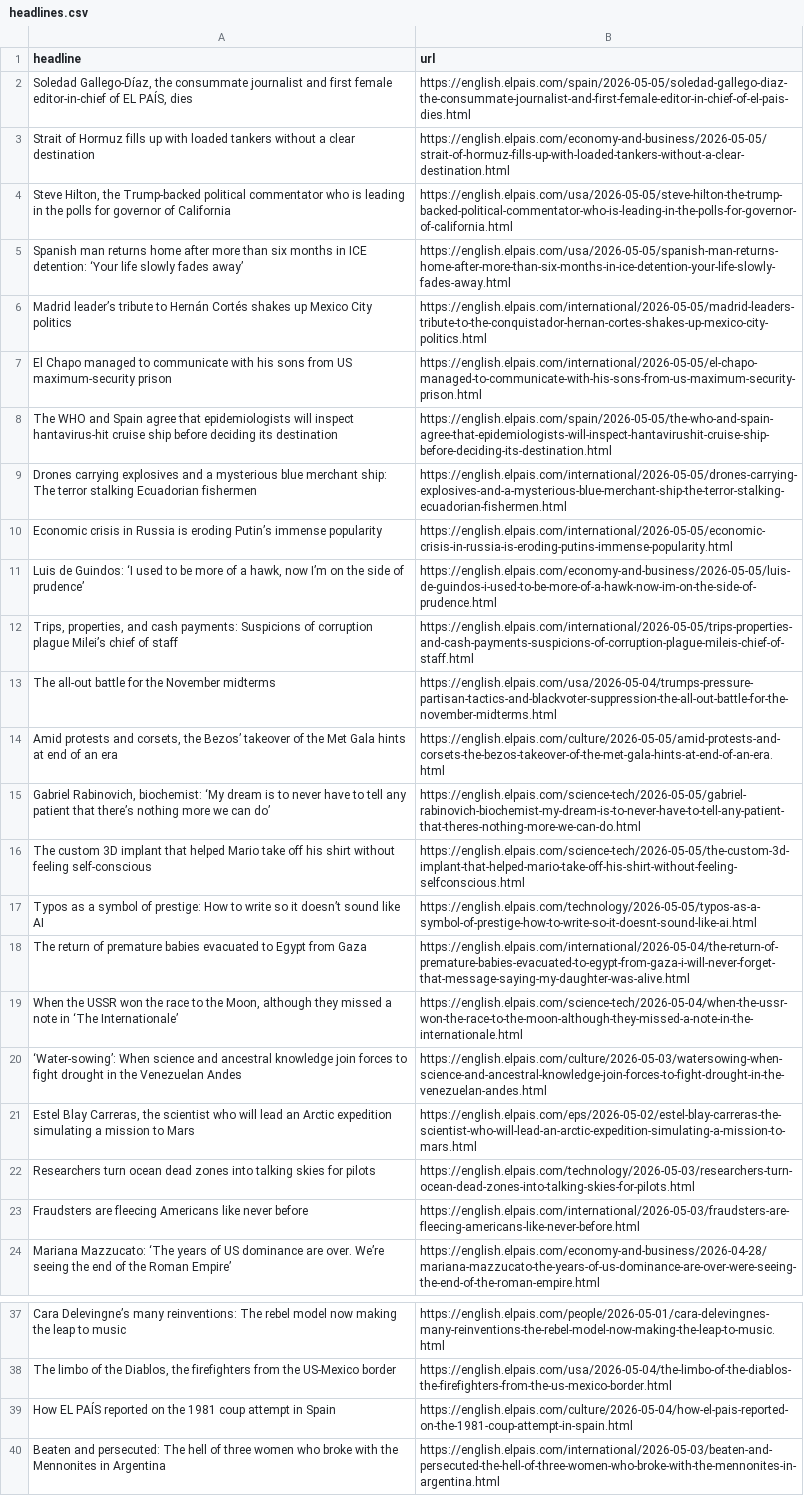
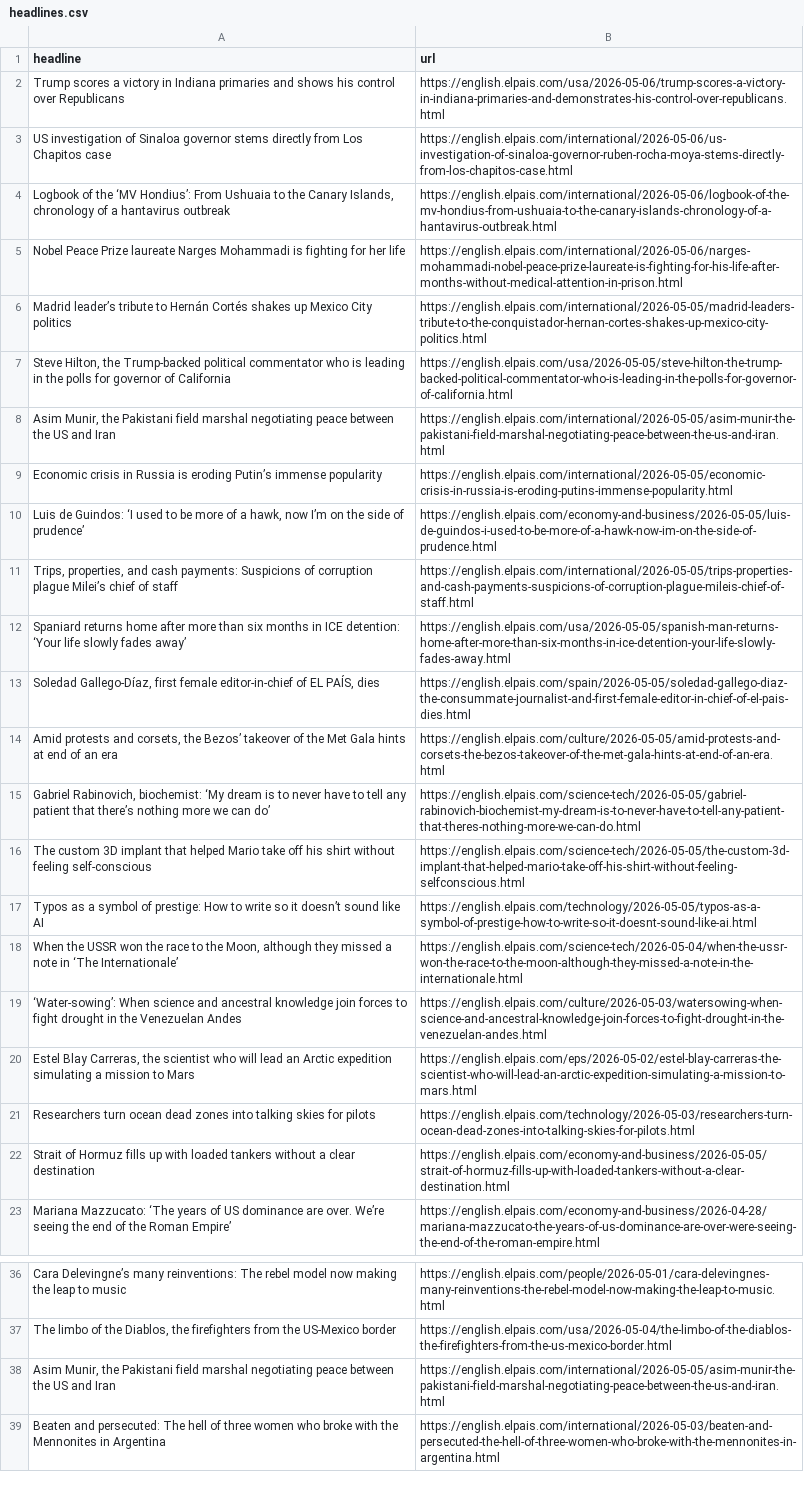
Before and after one commit to JSorrell99/el-pais-autoscraper, a CSV file: headlines.csv, drawn as a sheet; only a part is shown, gaps mark what is left out; removed rows and columns are numbered as before the commit, all else as after; the diff names each change by its address in the sheet, - before the commit and + after, or states it on an @@ line.

```diff
--- a/headlines.csv
+++ b/headlines.csv
-row 2: Soledad Gallego-Díaz, the consummate journalist and first female editor-in-chief of EL PAÍS, dies | https://english.elpais.com/spain/2026-05-05/soledad-gallego-diaz-the-consummate-journalist-and-first-female-editor-in-chief-of-el-pais-dies.html
+row 2: Trump scores a victory in Indiana primaries and shows his control over Republicans | https://english.elpais.com/usa/2026-05-06/trump-scores-a-victory-in-indiana-primaries-and-demonstrates-his-control-over-republicans.html
+row 3: US investigation of Sinaloa governor stems directly from Los Chapitos case | https://english.elpais.com/international/2026-05-06/us-investigation-of-sinaloa-governor-ruben-rocha-moya-stems-directly-from-los-chapitos-case.html
+row 4: Logbook of the ‘MV Hondius’: From Ushuaia to the Canary Islands, chronology of a hantavirus outbreak | https://english.elpais.com/international/2026-05-06/logbook-of-the-mv-hondius-from-ushuaia-to-the-canary-islands-chronology-of-a-hantavirus-outbreak.html
+row 5: Nobel Peace Prize laureate Narges Mohammadi is fighting for her life | https://english.elpais.com/international/2026-05-06/narges-mohammadi-nobel-peace-prize-laureate-is-fighting-for-his-life-after-months-without-medical-attention-in-prison.html
-row 5: Spanish man returns home after more than six months in ICE detention: ‘Your life slowly fades away’ | https://english.elpais.com/usa/2026-05-05/spanish-man-returns-home-after-more-than-six-months-in-ice-detention-your-life-slowly-fades-away.html
-row 7: El Chapo managed to communicate with his sons from US maximum-security prison | https://english.elpais.com/international/2026-05-05/el-chapo-managed-to-communicate-with-his-sons-from-us-maximum-security-prison.html
-row 8: The WHO and Spain agree that epidemiologists will inspect hantavirus‑hit cruise ship before deciding its destination | https://english.elpais.com/spain/2026-05-05/the-who-and-spain-agree-that-epidemiologists-will-inspect-hantavirushit-cruise-ship-before-deciding-its-destination.html
-row 9: Drones carrying explosives and a mysterious blue merchant ship: The terror stalking Ecuadorian fishermen | https://english.elpais.com/international/2026-05-05/drones-carrying-explosives-and-a-mysterious-blue-merchant-ship-the-terror-stalking-ecuadorian-fishermen.html
+row 8: Asim Munir, the Pakistani field marshal negotiating peace between the US and Iran | https://english.elpais.com/international/2026-05-05/asim-munir-the-pakistani-field-marshal-negotiating-peace-between-the-us-and-iran.html
-row 13: The all-out battle for the November midterms | https://english.elpais.com/usa/2026-05-04/trumps-pressure-partisan-tactics-and-blackvoter-suppression-the-all-out-battle-for-the-november-midterms.html
+row 12: Spaniard returns home after more than six months in ICE detention: ‘Your life slowly fades away’ | https://english.elpais.com/usa/2026-05-05/spanish-man-returns-home-after-more-than-six-months-in-ice-detention-your-life-slowly-fades-away.html
+row 13: Soledad Gallego-Díaz, first female editor-in-chief of EL PAÍS, dies | https://english.elpais.com/spain/2026-05-05/soledad-gallego-diaz-the-consummate-journalist-and-first-female-editor-in-chief-of-el-pais-dies.html
-row 18: The return of premature babies evacuated to Egypt from Gaza | https://english.elpais.com/international/2026-05-04/the-return-of-premature-babies-evacuated-to-egypt-from-gaza-i-will-never-forget-that-message-saying-my-daughter-was-alive.html
-row 23: Fraudsters are fleecing Americans like never before | https://english.elpais.com/international/2026-05-03/fraudsters-are-fleecing-americans-like-never-before.html
@@ row 3 moved to row 22: Strait of Hormuz fills up with loaded ta… @@
-row 39: How EL PAÍS reported on the 1981 coup attempt in Spain | https://english.elpais.com/culture/2026-05-04/how-el-pais-reported-on-the-1981-coup-attempt-in-spain.html
+row 38: Asim Munir, the Pakistani field marshal negotiating peace between the US and Iran | https://english.elpais.com/international/2026-05-05/asim-munir-the-pakistani-field-marshal-negotiating-peace-between-the-us-and-iran.html
```
